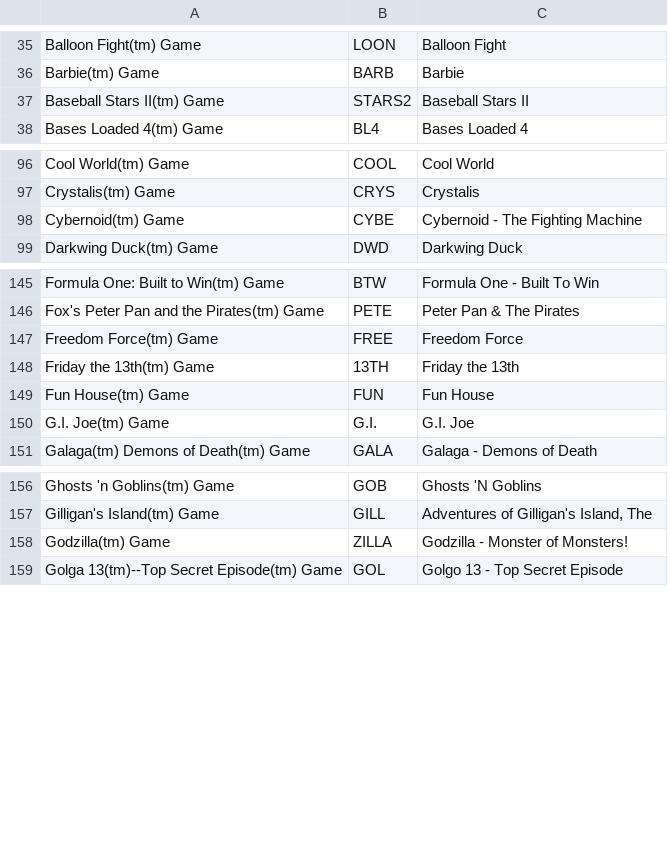
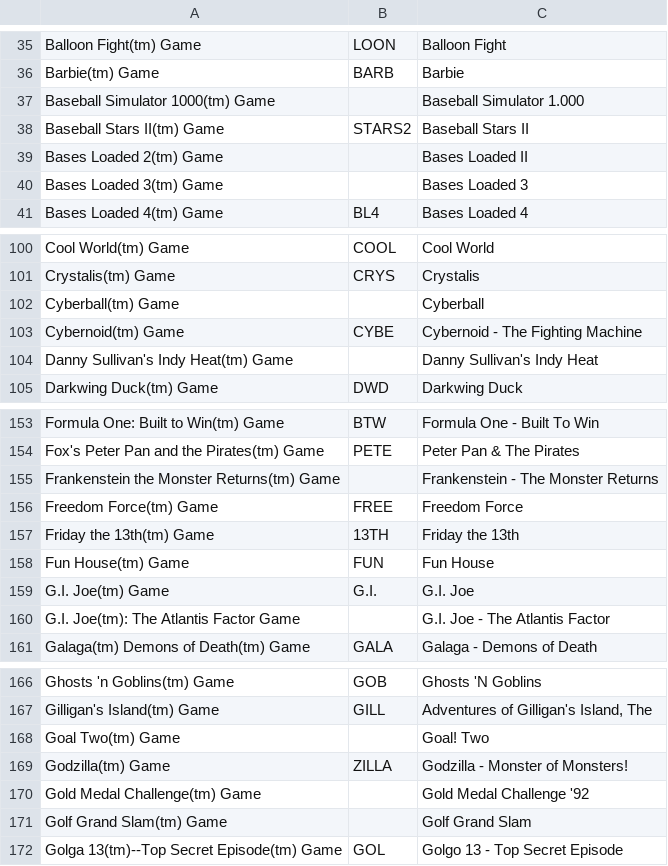
Before and after one commit to shellreef/gones, a CSV file: genie/galoob/gamelist-galoob.csv, drawn as a sheet; only a part is shown, gaps mark what is left out; the diff covers the shown part only; the diff names each change by its address in the sheet, - before the commit and + after, or states it on an @@ line.

Commit message:
Update game name mapping for all 481 games Galoob made codes for; verified

```diff
--- a/genie/galoob/gamelist-galoob.csv
+++ b/genie/galoob/gamelist-galoob.csv
+row 37: Baseball Simulator 1000(tm) Game |  | Baseball Simulator 1.000
+row 39: Bases Loaded 2(tm) Game |  | Bases Loaded II
+row 40: Bases Loaded 3(tm) Game |  | Bases Loaded 3
+row 102: Cyberball(tm) Game |  | Cyberball
+row 104: Danny Sullivan's Indy Heat(tm) Game |  | Danny Sullivan's Indy Heat
+row 155: Frankenstein the Monster Returns(tm) Game |  | Frankenstein - The Monster Returns
+row 160: G.I. Joe(tm): The Atlantis Factor Game |  | G.I. Joe - The Atlantis Factor
+row 168: Goal Two(tm) Game |  | Goal! Two
+row 170: Gold Medal Challenge(tm) Game |  | Gold Medal Challenge '92
+row 171: Golf Grand Slam(tm) Game |  | Golf Grand Slam
```
Also changed, not shown: 15 added rows elsewhere in this file, genie/galoob/all-nev.csv, genie/galoob/no-official-codes.csv, 3 other files.
